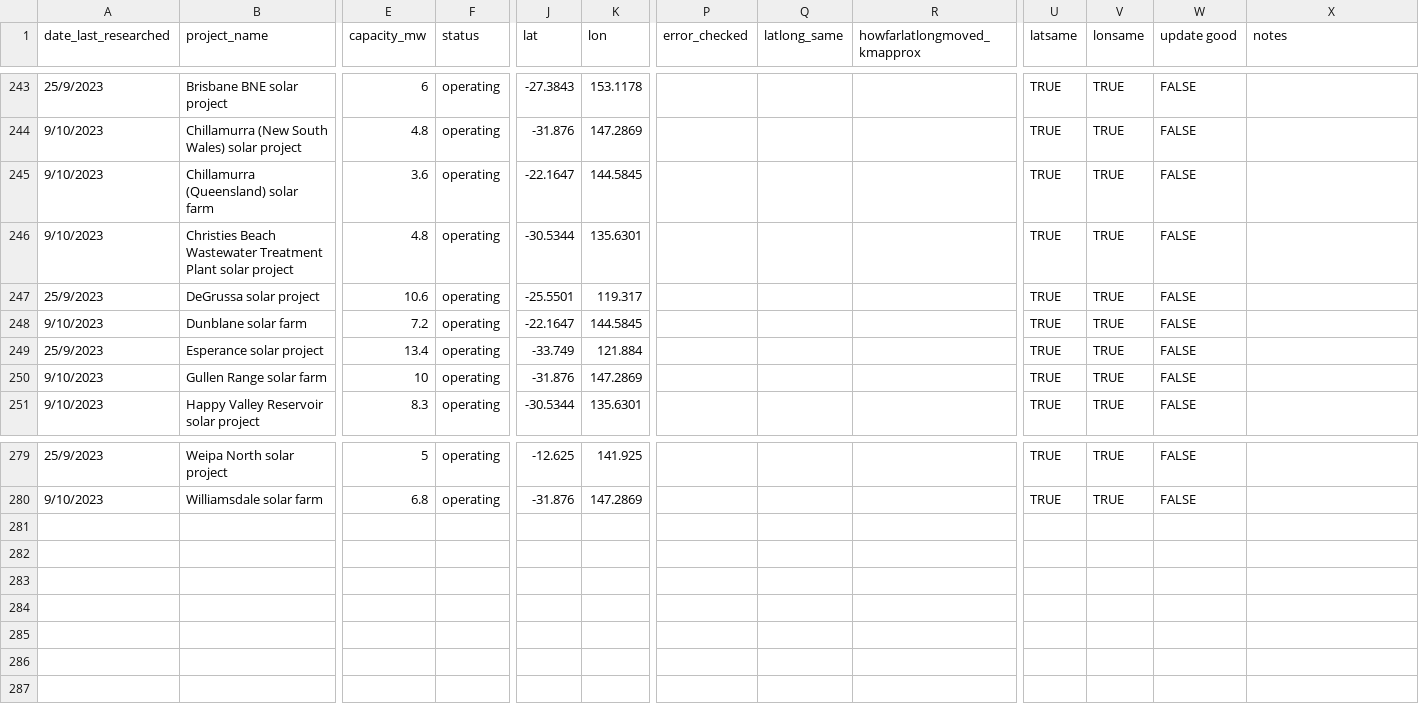
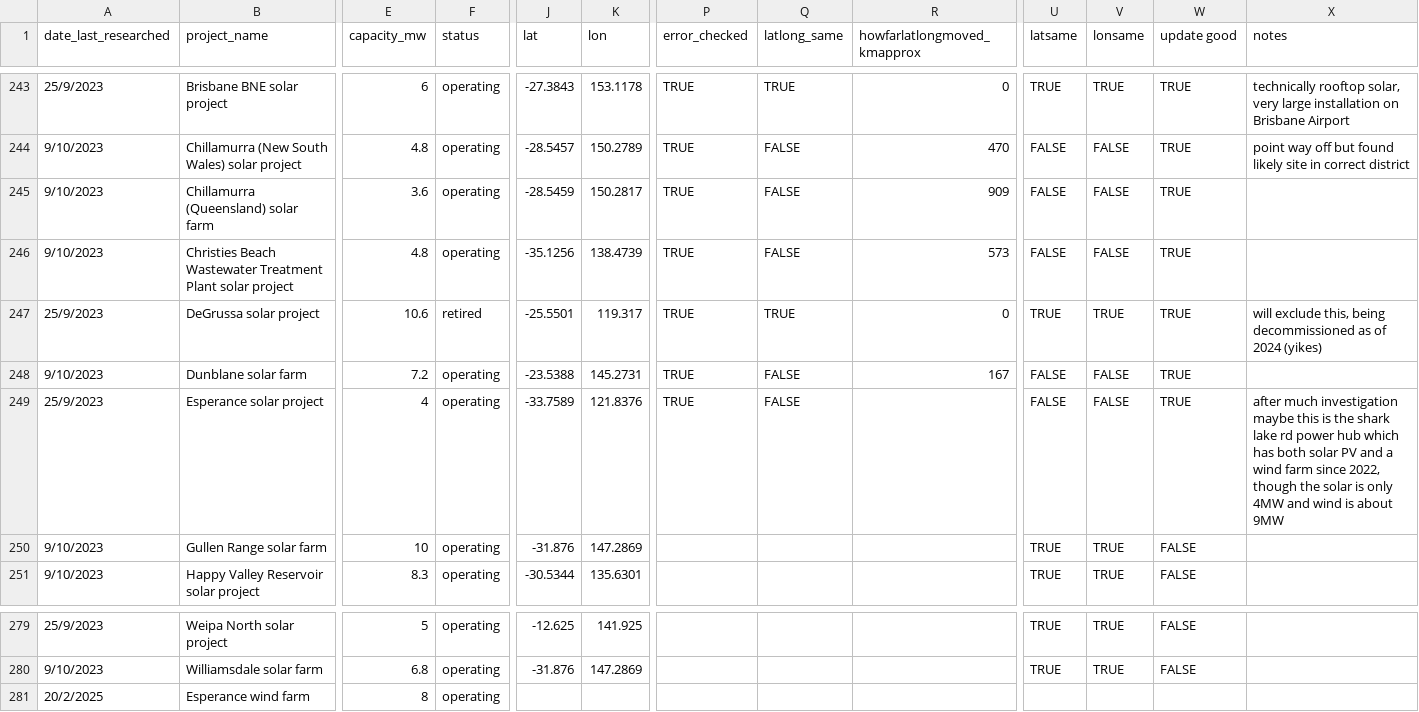
Before and after one commit to rubysaltbush/biodiversity-wind-solar, a CSV file: data_input/windsolar_gipt_aus_checked.csv, drawn as a sheet; only a part is shown, gaps mark what is left out; rows hold the shown columns only; the diff covers the shown part only; the diff names each change by its address in the sheet, - before the commit and + after, or states it on an @@ line.

```diff
--- a/data_input/windsolar_gipt_aus_checked.csv
+++ b/data_input/windsolar_gipt_aus_checked.csv
-P243:P249 (error_checked): (empty)
+P243:P249 (error_checked): TRUE
-Q243 (latlong_same): (empty)
+Q243 (latlong_same): TRUE
-R243 (howfarlatlongmoved_kmapprox): (empty)
+R243 (howfarlatlongmoved_kmapprox): 0
-W243:W249 (update good): FALSE
+W243:W249 (update good): TRUE
-X243 (notes): (empty)
+X243 (notes): technically rooftop solar, very large installation on Brisbane Airport
-J244 (lat): -31.876
+J244 (lat): -28.5457
-K244 (lon): 147.2869
+K244 (lon): 150.2789
-Q244:Q246 (latlong_same): (empty)
+Q244:Q246 (latlong_same): FALSE
-R244 (howfarlatlongmoved_kmapprox): (empty)
+R244 (howfarlatlongmoved_kmapprox): 470
-U244:U246 (latsame): TRUE
+U244:U246 (latsame): FALSE
-V244:V246 (lonsame): TRUE
+V244:V246 (lonsame): FALSE
-X244 (notes): (empty)
+X244 (notes): point way off but found likely site in correct district
-J245 (lat): -22.1647
+J245 (lat): -28.5459
-K245 (lon): 144.5845
+K245 (lon): 150.2817
-R245 (howfarlatlongmoved_kmapprox): (empty)
+R245 (howfarlatlongmoved_kmapprox): 909
-J246 (lat): -30.5344
+J246 (lat): -35.1256
-K246 (lon): 135.6301
+K246 (lon): 138.4739
-R246 (howfarlatlongmoved_kmapprox): (empty)
+R246 (howfarlatlongmoved_kmapprox): 573
-F247 (status): operating
+F247 (status): retired
-Q247 (latlong_same): (empty)
+Q247 (latlong_same): TRUE
-R247 (howfarlatlongmoved_kmapprox): (empty)
+R247 (howfarlatlongmoved_kmapprox): 0
-X247 (notes): (empty)
+X247 (notes): will exclude this, being decommissioned as of 2024 (yikes)
-J248 (lat): -22.1647
+J248 (lat): -23.5388
-K248 (lon): 144.5845
+K248 (lon): 145.2731
-Q248:Q249 (latlong_same): (empty)
+Q248:Q249 (latlong_same): FALSE
-R248 (howfarlatlongmoved_kmapprox): (empty)
+R248 (howfarlatlongmoved_kmapprox): 167
-U248:U249 (latsame): TRUE
+U248:U249 (latsame): FALSE
-V248:V249 (lonsame): TRUE
+V248:V249 (lonsame): FALSE
-E249 (capacity_mw): 13.4
+E249 (capacity_mw): 4
-J249 (lat): -33.749
+J249 (lat): -33.7589
-K249 (lon): 121.884
+K249 (lon): 121.8376
-X249 (notes): (empty)
+X249 (notes): after much investigation maybe this is the shark lake rd power hub which has both solar PV and a wind farm since 2022, though the solar is only 4MW and wind is about 9MW
+row 281: 20/2/2025 | Esperance wind farm | 8 | operating
```
Also changed, not shown: 66 edited cells elsewhere in this file.
